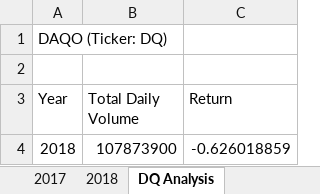
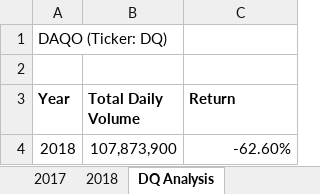
Before and after one commit to calvogeorge/Stock-analysis, an Excel workbook: green_stocks.xlsm, sheet DQ Analysis, drawn as a sheet; values as stored, in another font and other column widths than the file's, no borders; charts and pictures not drawn; the diff names each change by its address in the sheet, - before the commit and + after, or states it on an @@ line.

```diff
--- a/green_stocks.xlsm (sheet DQ Analysis)
+++ b/green_stocks.xlsm (sheet DQ Analysis)
-A3:C3 bold: off
+A3:C3 bold: on
-B4 (Total Daily Volume): 107873900
+B4 (Total Daily Volume): 107,873,900
-C4 (Return): -0.626018859
+C4 (Return): -62.60%
```
Also changed, not shown: sheet AllStocksAnalysis, charts or pictures.
